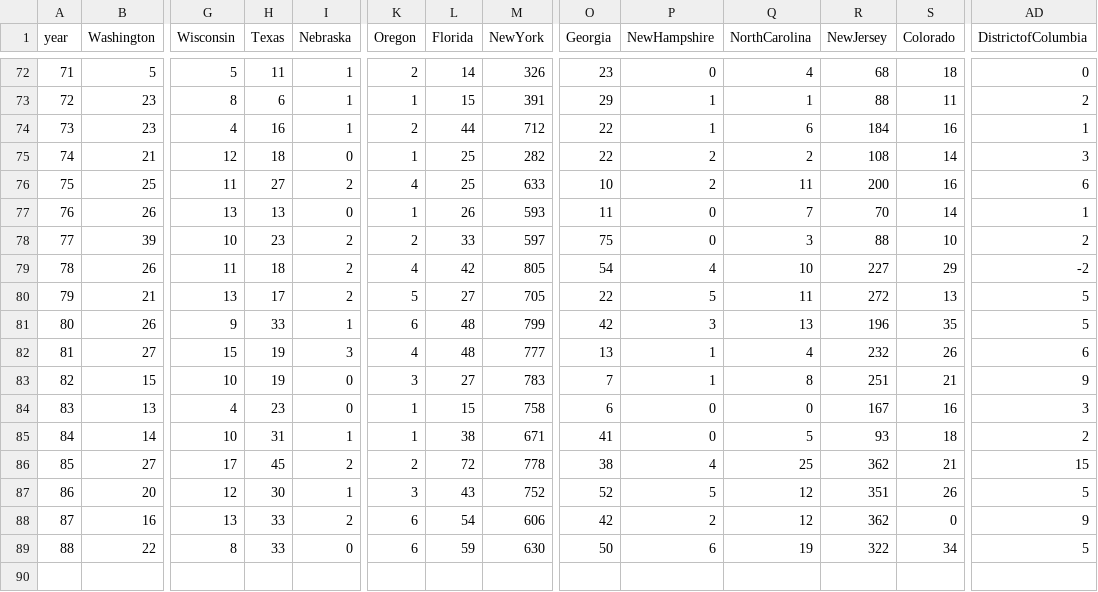
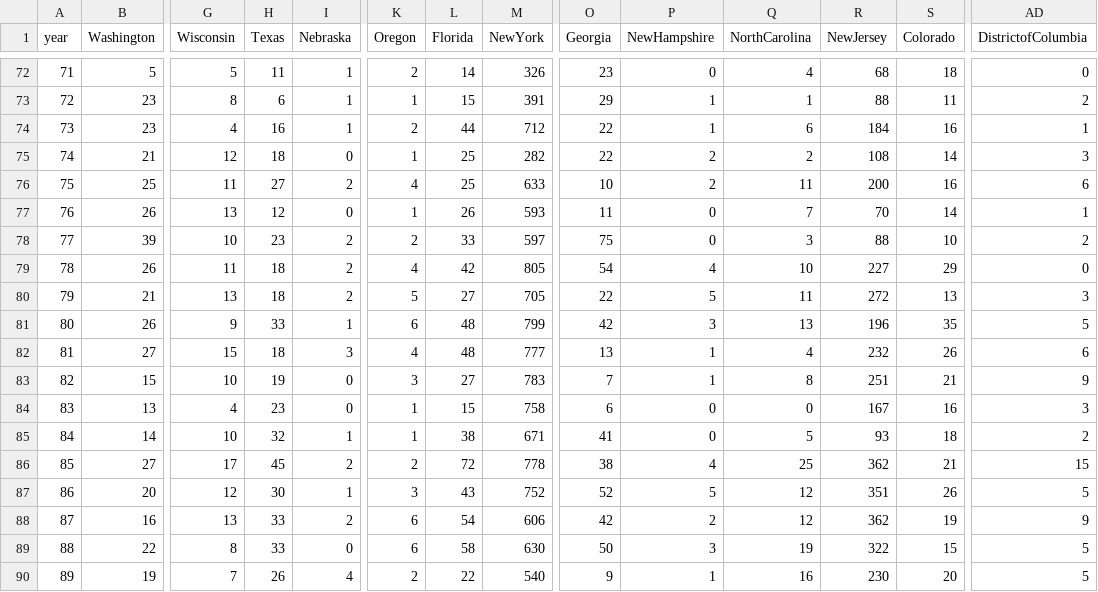
Before and after one commit to mattjgally/corona, a CSV file: new_deaths.csv, drawn as a sheet; only a part is shown, gaps mark what is left out; rows hold the shown columns only; the diff covers the shown part only; the diff names each change by its address in the sheet, - before the commit and + after, or states it on an @@ line.

```diff
--- a/new_deaths.csv
+++ b/new_deaths.csv
-H77 (Texas): 13
+H77 (Texas): 12
-AD79 (DistrictofColumbia): -2
+AD79 (DistrictofColumbia): 0
-H80 (Texas): 17
+H80 (Texas): 18
-AD80 (DistrictofColumbia): 5
+AD80 (DistrictofColumbia): 3
-H82 (Texas): 19
+H82 (Texas): 18
-H85 (Texas): 31
+H85 (Texas): 32
-S88 (Colorado): 0
+S88 (Colorado): 19
-L89 (Florida): 59
+L89 (Florida): 58
-P89 (NewHampshire): 6
+P89 (NewHampshire): 3
-S89 (Colorado): 34
+S89 (Colorado): 15
+row 90: 89 | 19 | 7 | 26 | 4 | 2 | 22 | 540 | 9 | 1 | 16 | 230 | 20 | 5
```
Also changed, not shown: 10 edited cells elsewhere in this file, new_cases.csv, organized_data6.csv, 3 other files.
